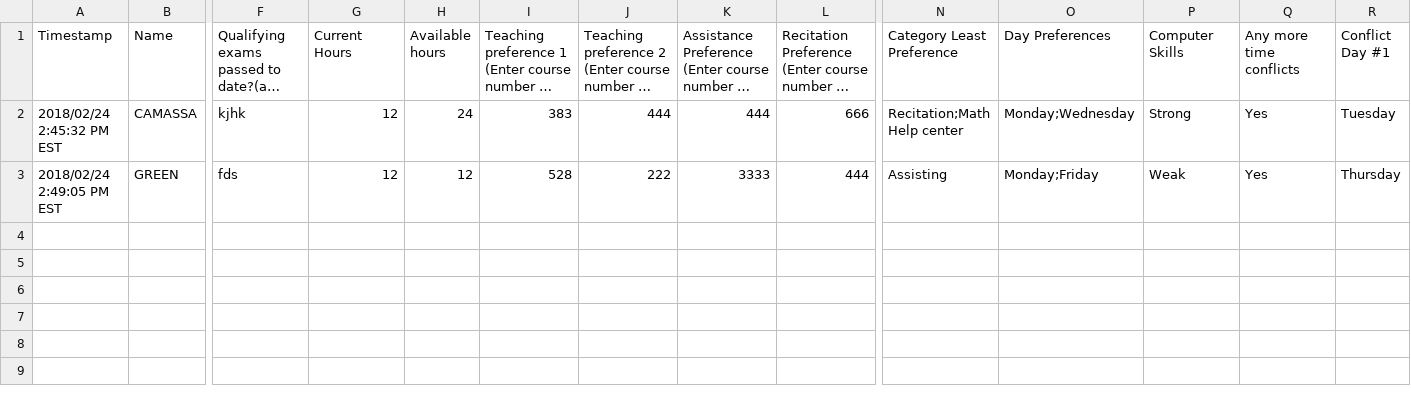
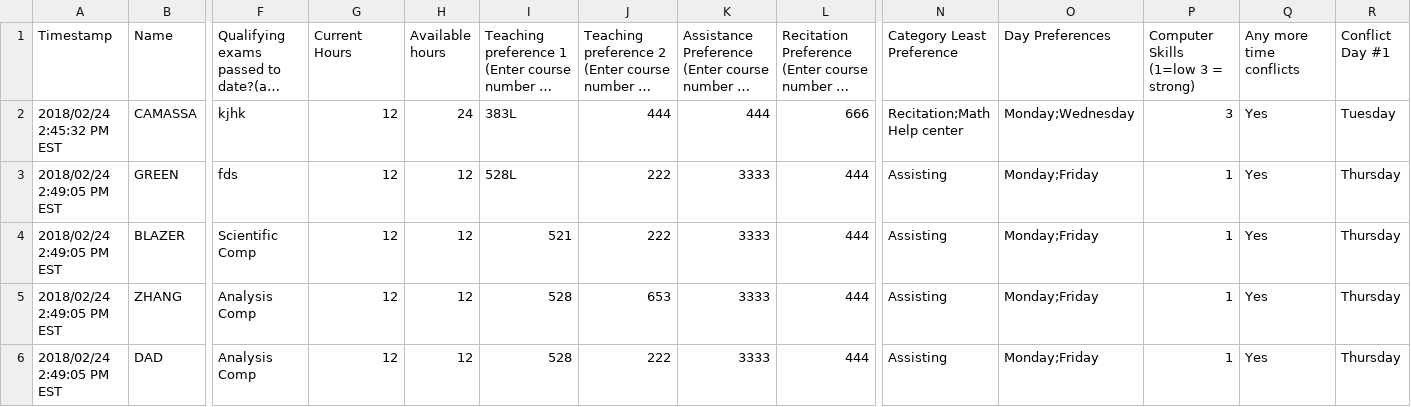
Before and after one commit to tzhu65/dept-scheduler, a CSV file: scheduler/static/data/people_test1.csv, drawn as a sheet; only a part is shown, gaps mark what is left out; long unchanged cells end in …; rows hold the shown columns only; the diff names each change by its address in the sheet, - before the commit and + after, or states it on an @@ line.

```diff
--- a/scheduler/static/data/people_test1.csv
+++ b/scheduler/static/data/people_test1.csv
-P1: Computer Skills
+P1: Computer Skills (1=low 3 = strong)
-I2: 383
+I2: 383L
-P2: Strong
+P2: 3
-I3: 528
+I3: 528L
-P3: Weak
+P3: 1
+row 4: 2018/02/24 2:49:05 PM EST | BLAZER | Scientific Comp | 12 | 12 | 521 | 222 | 3333 | 444 | Assisting | Monday;Friday | 1 | Yes | Thursday
+row 5: 2018/02/24 2:49:05 PM EST | ZHANG | Analysis Comp | 12 | 12 | 528 | 653 | 3333 | 444 | Assisting | Monday;Friday | 1 | Yes | Thursday
+row 6: 2018/02/24 2:49:05 PM EST | DAD | Analysis Comp | 12 | 12 | 528 | 222 | 3333 | 444 | Assisting | Monday;Friday | 1 | Yes | Thursday
```
Also changed, not shown: scheduler/static/data/courses_test1.csv, 6 other files.
